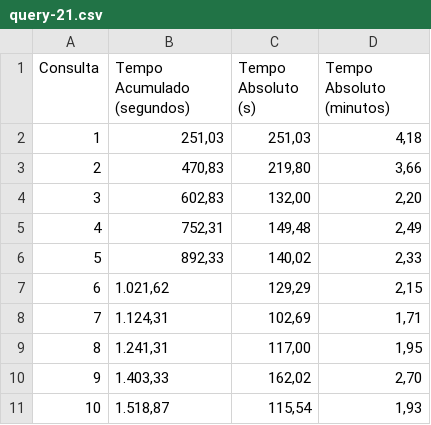
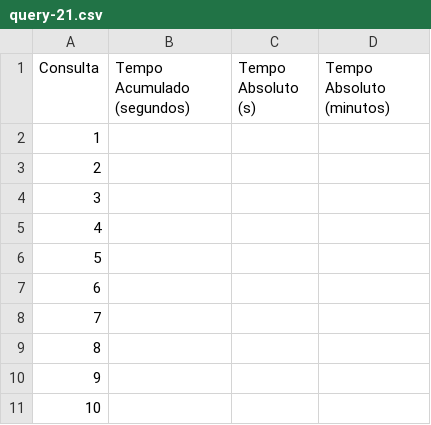
Before and after one commit to alexsandro-matias/TPC-H, a CSV file: queries-time-results-sets/no-otimization/query-21.csv, drawn as a sheet; only a part is shown; the diff covers the shown part only.

```diff
--- a/queries-time-results-sets/no-otimization/query-21.csv
+++ b/queries-time-results-sets/no-otimization/query-21.csv
@@ -1,11 +1,11 @@
 Consulta,Tempo Acumulado (segundos),Tempo Absoluto (s),Tempo Absoluto (minutos)
-1,"251,03","251,03","4,18"
-2,"470,83","219,80","3,66"
-3,"602,83","132,00","2,20"
-4,"752,31","149,48","2,49"
-5,"892,33","140,02","2,33"
-6,"1.021,62","129,29","2,15"
-7,"1.124,31","102,69","1,71"
-8,"1.241,31","117,00","1,95"
-9,"1.403,33","162,02","2,70"
-10,"1.518,87","115,54","1,93"
+1,,,
+2,,,
+3,,,
+4,,,
+5,,,
+6,,,
+7,,,
+8,,,
+9,,,
+10,,,
```
Also changed, not shown: 60 edited cells elsewhere in this file, queries-time-results-sets/no-otimization/avg-queries.csv, queries-time-results-sets/no-otimization/query-08.csv, 5 other files.
